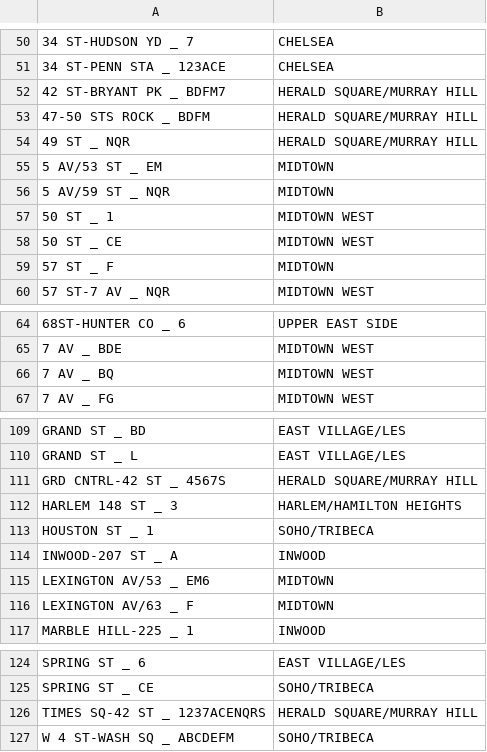
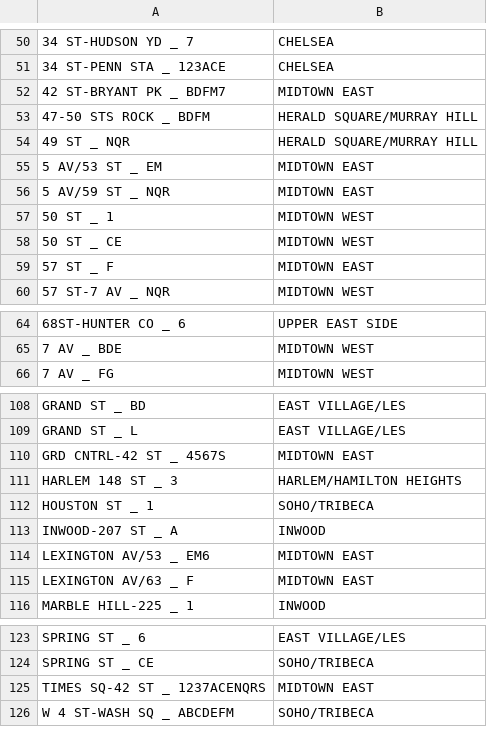
Before and after one commit to ssaleh2/benson-six, a CSV file: Neighborhoods.csv, drawn as a sheet; only a part is shown, gaps mark what is left out.

Commit message:
Updated neighborhoods.csv and added code for top stations in Manhattan

```diff
--- a/Neighborhoods.csv
+++ b/Neighborhoods.csv
@@ -51,10 +51,10 @@
 34 ST-PENN STA _ 123ACE,CHELSEA
-42 ST-BRYANT PK _ BDFM7,HERALD SQUARE/MURRAY HILL
+42 ST-BRYANT PK _ BDFM7,MIDTOWN EAST
 47-50 STS ROCK _ BDFM,HERALD SQUARE/MURRAY HILL
 49 ST _ NQR,HERALD SQUARE/MURRAY HILL
-5 AV/53 ST _ EM,MIDTOWN
-5 AV/59 ST _ NQR,MIDTOWN
+5 AV/53 ST _ EM,MIDTOWN EAST
+5 AV/59 ST _ NQR,MIDTOWN EAST
 50 ST _ 1,MIDTOWN WEST
 50 ST _ CE,MIDTOWN WEST
-57 ST _ F,MIDTOWN
+57 ST _ F,MIDTOWN EAST
 57 ST-7 AV _ NQR,MIDTOWN WEST
@@ -65,3 +65,2 @@
 7 AV _ BDE,MIDTOWN WEST
-7 AV _ BQ,MIDTOWN WEST
 7 AV _ FG,MIDTOWN WEST
@@ -110,3 +109,3 @@ GRAND ST _ BD,EAST VILLAGE/LES
 GRAND ST _ L,EAST VILLAGE/LES
-GRD CNTRL-42 ST _ 4567S,HERALD SQUARE/MURRAY HILL
+GRD CNTRL-42 ST _ 4567S,MIDTOWN EAST
 HARLEM 148 ST _ 3,HARLEM/HAMILTON HEIGHTS
@@ -114,4 +113,4 @@ HOUSTON ST _ 1,SOHO/TRIBECA
 INWOOD-207 ST _ A,INWOOD
-LEXINGTON AV/53 _ EM6,MIDTOWN
-LEXINGTON AV/63 _ F,MIDTOWN
+LEXINGTON AV/53 _ EM6,MIDTOWN EAST
+LEXINGTON AV/63 _ F,MIDTOWN EAST
 MARBLE HILL-225 _ 1,INWOOD
@@ -125,3 +124,3 @@ SPRING ST _ 6,EAST VILLAGE/LES
 SPRING ST _ CE,SOHO/TRIBECA
-TIMES SQ-42 ST _ 1237ACENQRS,HERALD SQUARE/MURRAY HILL
+TIMES SQ-42 ST _ 1237ACENQRS,MIDTOWN EAST
 W 4 ST-WASH SQ _ ABCDEFM,SOHO/TRIBECA
```
Also changed, not shown: 1 other file.
